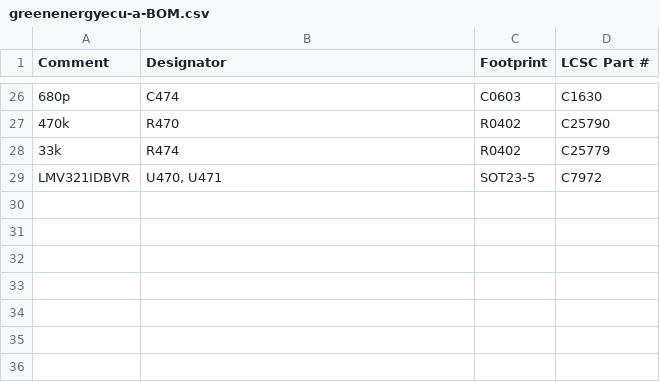
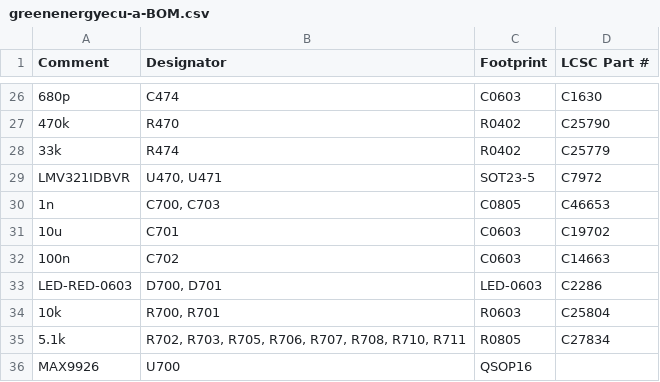
Before and after one commit to greenenergyperu1973/hellen-example, a CSV file: boards/greenenergyecu-a/board/misc/greenenergyecu-a-BOM.csv, drawn as a sheet; only a part is shown, gaps mark what is left out.

```diff
--- a/boards/greenenergyecu-a/board/misc/greenenergyecu-a-BOM.csv
+++ b/boards/greenenergyecu-a/board/misc/greenenergyecu-a-BOM.csv
@@ -29 +29,8 @@ Comment,Designator,Footprint,LCSC Part #
 "LMV321IDBVR","U470, U471","SOT23-5","C7972"
+"1n","C700, C703","C0805","C46653"
+"10u","C701","C0603","C19702"
+"100n","C702","C0603","C14663"
+"LED-RED-0603","D700, D701","LED-0603","C2286"
+"10k","R700, R701","R0603","C25804"
+"5.1k","R702, R703, R705, R706, R707, R708, R710, R711","R0805","C27834"
+"MAX9926","U700","QSOP16",""
```
Also changed, not shown: boards/greenenergyecu-a/board/greenenergyecu-a-BOM-JLC.csv, boards/greenenergyecu-a/board/greenenergyecu-a-CPL.csv, 36 other files.
